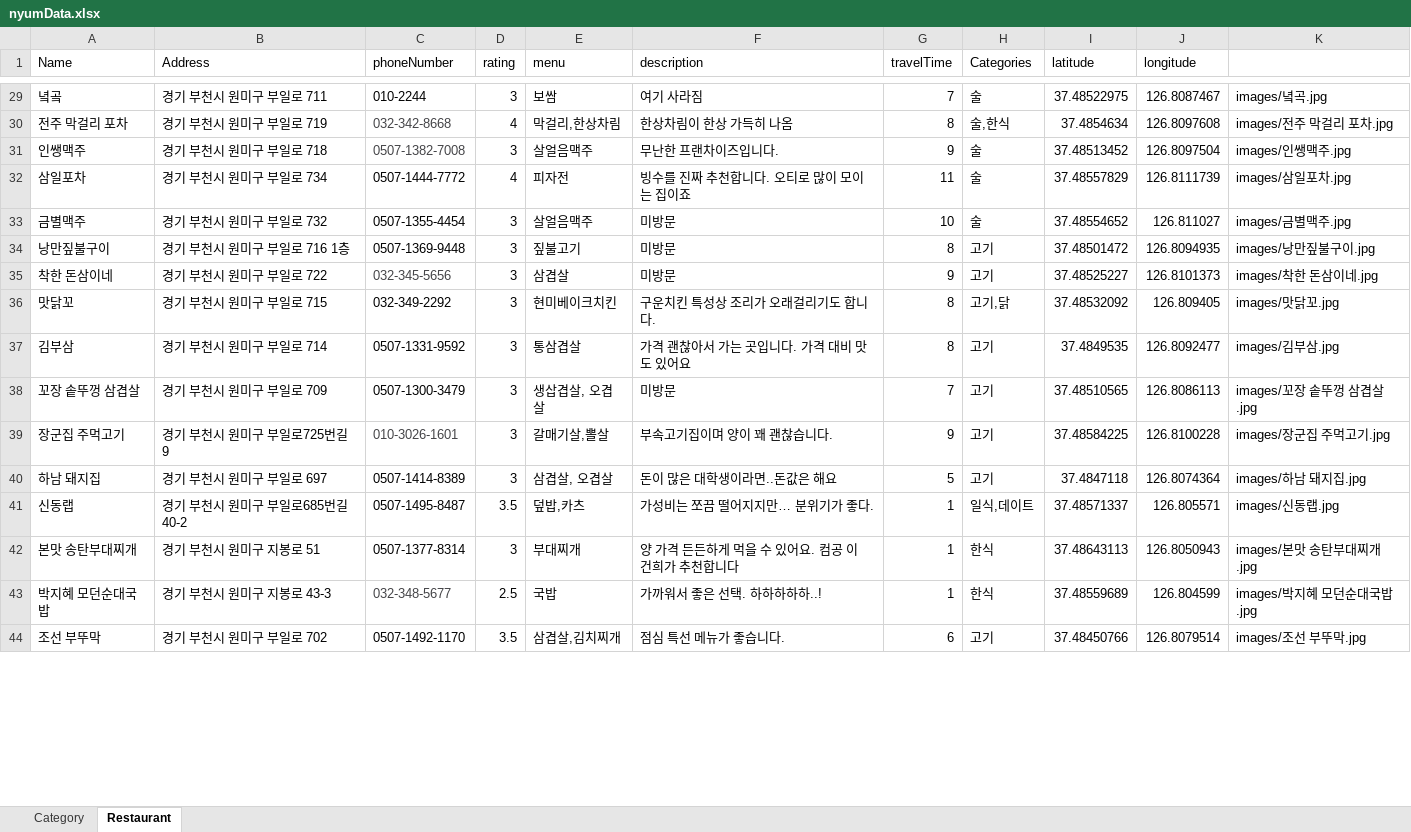
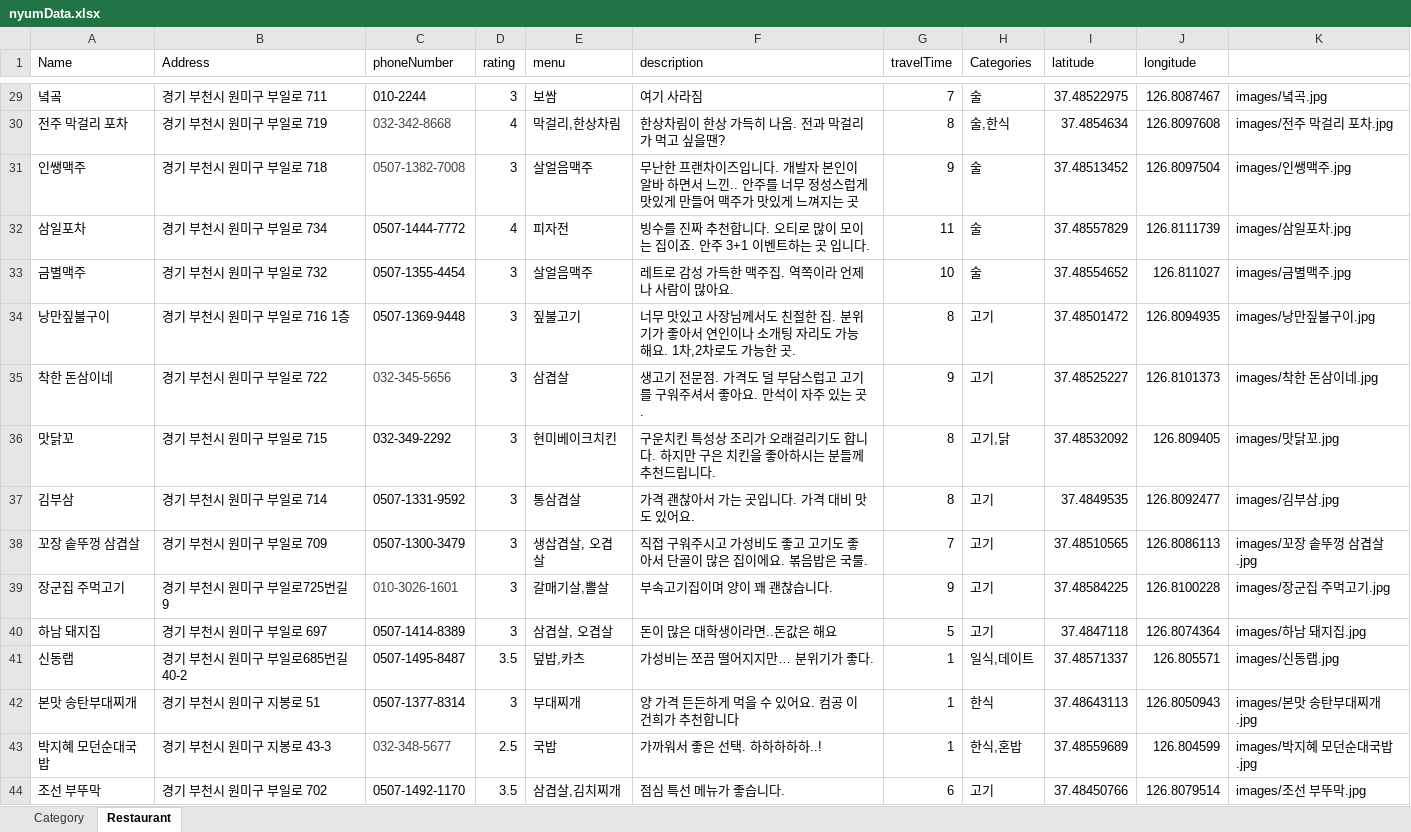
Before and after one commit to dfdfg42/nyum-tolic, an Excel workbook: src/main/resources/Data/nyumData.xlsx, sheet Restaurant, drawn as a sheet; only a part is shown, gaps mark what is left out; values as stored, in another font and other column widths than the file's, no borders; the diff covers the shown part only; the diff names each change by its address in the sheet, - before the commit and + after, or states it on an @@ line.

```diff
--- a/src/main/resources/Data/nyumData.xlsx (sheet Restaurant)
+++ b/src/main/resources/Data/nyumData.xlsx (sheet Restaurant)
-F30 (description): 한상차림이 한상 가득히 나옴
+F30 (description): 한상차림이 한상 가득히 나옴. 전과 막걸리가 먹고 싶을땐?
-F31 (description): 무난한 프랜차이즈입니다.
+F31 (description): 무난한 프랜차이즈입니다. 개발자 본인이 알바 하면서 느낀.. 안주를 너무 정성스럽게 맛있게 만들어 맥주가 맛있게 느껴지는 곳
-F32 (description): 빙수를 진짜 추천합니다. 오티로 많이 모이는 집이죠
+F32 (description): 빙수를 진짜 추천합니다. 오티로 많이 모이는 집이죠. 안주 3+1 이벤트하는 곳 입니다.
-F33 (description): 미방문
+F33 (description): 레트로 감성 가득한 맥주집. 역쪽이라 언제나 사람이 많아요.
-F34 (description): 미방문
+F34 (description): 너무 맛있고 사장님께서도 친절한 집. 분위기가 좋아서 연인이나 소개팅 자리도 가능해요. 1차,2차로도 가능한 곳.
-F35 (description): 미방문
+F35 (description): 생고기 전문점. 가격도 덜 부담스럽고 고기를 구워주셔서 좋아요. 만석이 자주 있는 곳.
-F36 (description): 구운치킨 특성상 조리가 오래걸리기도 합니다.
+F36 (description): 구운치킨 특성상 조리가 오래걸리기도 합니다. 하지만 구은 치킨을 좋아하시는 분들께 추천드립니다.
-F37 (description): 가격 괜찮아서 가는 곳입니다. 가격 대비 맛도 있어요
+F37 (description): 가격 괜찮아서 가는 곳입니다. 가격 대비 맛도 있어요.
-F38 (description): 미방문
+F38 (description): 직접 구워주시고 가성비도 좋고 고기도 좋아서 단골이 많은 집이에요. 볶음밥은 국룰.
-H43 (Categories): 한식
+H43 (Categories): 한식,혼밥
```
Also changed, not shown: 68 edited cells elsewhere in this sheet, sheet Category, 1 other file.
